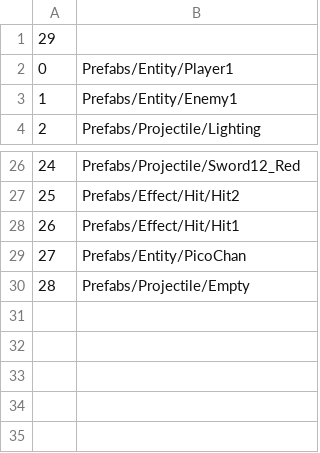
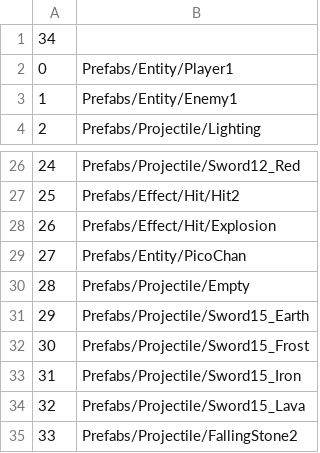
Before and after one commit to xgh00123726/game-demo, a CSV file: Assets/StreamingAssets/public/PrefabIDDictionary.csv, drawn as a sheet; only a part is shown, gaps mark what is left out; the diff names each change by its address in the sheet, - before the commit and + after, or states it on an @@ line.

```diff
--- a/Assets/StreamingAssets/public/PrefabIDDictionary.csv
+++ b/Assets/StreamingAssets/public/PrefabIDDictionary.csv
@@ column A renumbered in row 1 @@
-B28: Prefabs/Effect/Hit/Hit1
+B28: Prefabs/Effect/Hit/Explosion
+row 31: 29 | Prefabs/Projectile/Sword15_Earth
+row 32: 30 | Prefabs/Projectile/Sword15_Frost
+row 33: 31 | Prefabs/Projectile/Sword15_Iron
+row 34: 32 | Prefabs/Projectile/Sword15_Lava
+row 35: 33 | Prefabs/Projectile/FallingStone2
```
Also changed, not shown: 27 other files.
